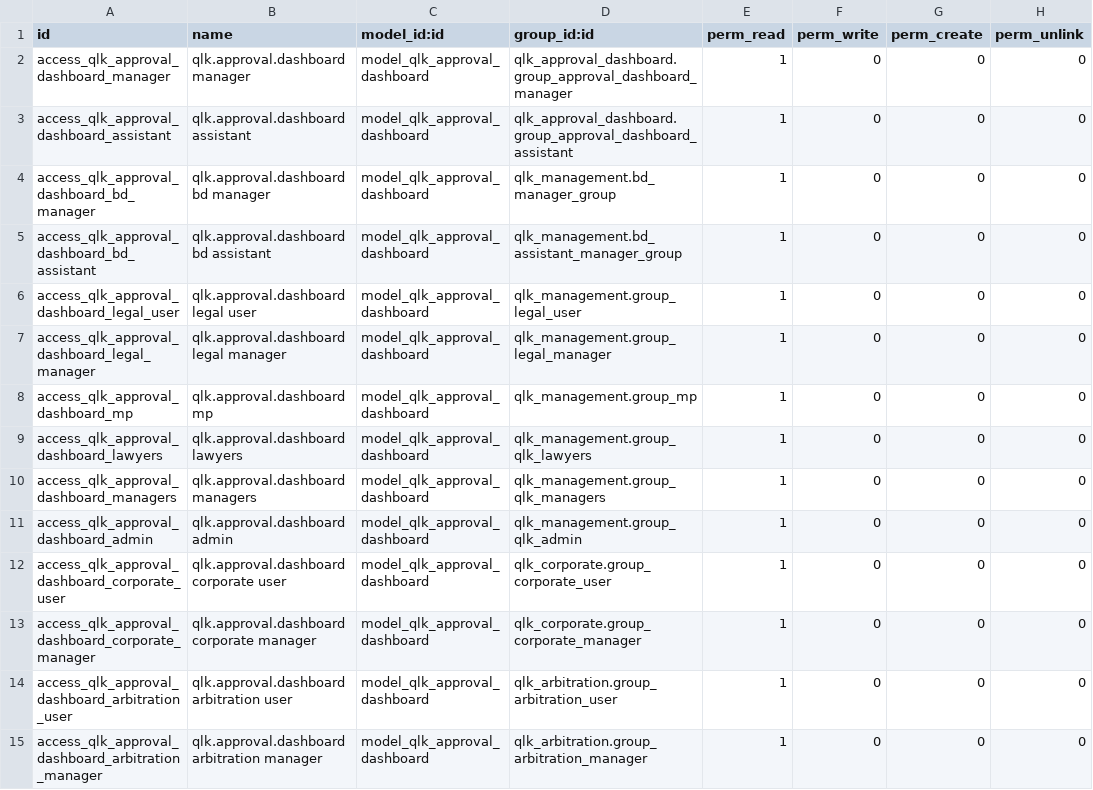
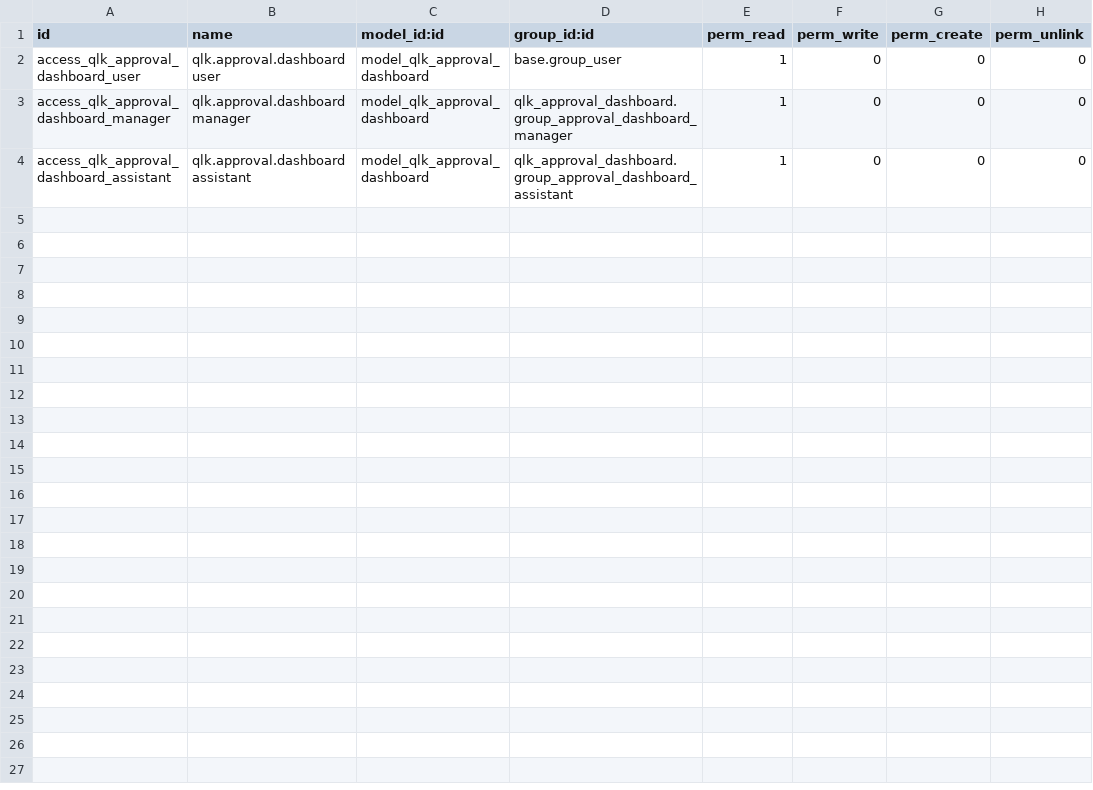
Before and after one commit to qlink-software/alhadhri, a CSV file: qlk_approval_dashboard/security/ir.model.access.csv, drawn as a sheet; removed rows and columns are numbered as before the commit, all else as after; the diff names each change by its address in the sheet, - before the commit and + after, or states it on an @@ line.

```diff
--- a/qlk_approval_dashboard/security/ir.model.access.csv
+++ b/qlk_approval_dashboard/security/ir.model.access.csv
+row 2: access_qlk_approval_dashboard_user | qlk.approval.dashboard user | model_qlk_approval_dashboard | base.group_user | 1 | 0 | 0 | 0
-row 4: access_qlk_approval_dashboard_bd_manager | qlk.approval.dashboard bd manager | model_qlk_approval_dashboard | qlk_management.bd_manager_group | 1 | 0 | 0 | 0
-row 5: access_qlk_approval_dashboard_bd_assistant | qlk.approval.dashboard bd assistant | model_qlk_approval_dashboard | qlk_management.bd_assistant_manager_group | 1 | 0 | 0 | 0
-row 6: access_qlk_approval_dashboard_legal_user | qlk.approval.dashboard legal user | model_qlk_approval_dashboard | qlk_management.group_legal_user | 1 | 0 | 0 | 0
-row 7: access_qlk_approval_dashboard_legal_manager | qlk.approval.dashboard legal manager | model_qlk_approval_dashboard | qlk_management.group_legal_manager | 1 | 0 | 0 | 0
-row 8: access_qlk_approval_dashboard_mp | qlk.approval.dashboard mp | model_qlk_approval_dashboard | qlk_management.group_mp | 1 | 0 | 0 | 0
-row 9: access_qlk_approval_dashboard_lawyers | qlk.approval.dashboard lawyers | model_qlk_approval_dashboard | qlk_management.group_qlk_lawyers | 1 | 0 | 0 | 0
-row 10: access_qlk_approval_dashboard_managers | qlk.approval.dashboard managers | model_qlk_approval_dashboard | qlk_management.group_qlk_managers | 1 | 0 | 0 | 0
-row 11: access_qlk_approval_dashboard_admin | qlk.approval.dashboard admin | model_qlk_approval_dashboard | qlk_management.group_qlk_admin | 1 | 0 | 0 | 0
-row 12: access_qlk_approval_dashboard_corporate_user | qlk.approval.dashboard corporate user | model_qlk_approval_dashboard | qlk_corporate.group_corporate_user | 1 | 0 | 0 | 0
-row 13: access_qlk_approval_dashboard_corporate_manager | qlk.approval.dashboard corporate manager | model_qlk_approval_dashboard | qlk_corporate.group_corporate_manager | 1 | 0 | 0 | 0
-row 14: access_qlk_approval_dashboard_arbitration_user | qlk.approval.dashboard arbitration user | model_qlk_approval_dashboard | qlk_arbitration.group_arbitration_user | 1 | 0 | 0 | 0
-row 15: access_qlk_approval_dashboard_arbitration_manager | qlk.approval.dashboard arbitration manager | model_qlk_approval_dashboard | qlk_arbitration.group_arbitration_manager | 1 | 0 | 0 | 0
```
Also changed, not shown: qlk_management/security/ir.model.access.csv, 34 other files.
